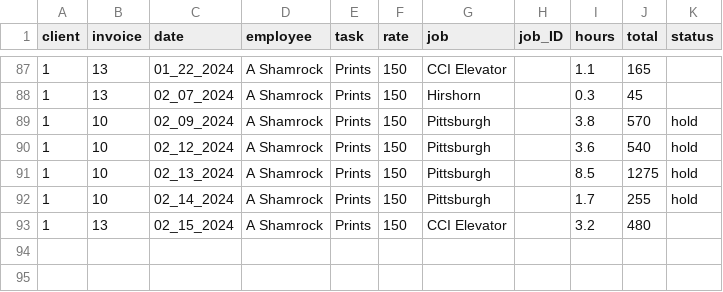
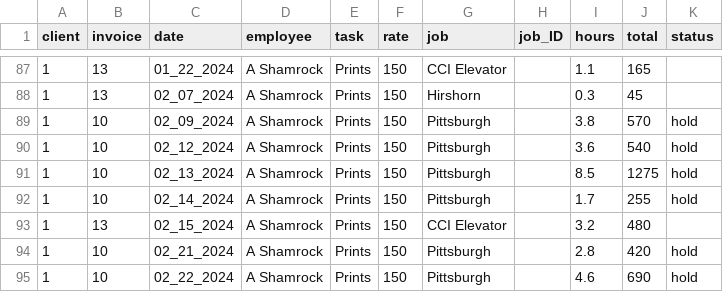
Before and after one commit to ashamrock/TestTable, a CSV file: db.csv, drawn as a sheet; only a part is shown, gaps mark what is left out; the diff names each change by its address in the sheet, - before the commit and + after, or states it on an @@ line.

Commit message:
Update db.csv

```diff
--- a/db.csv
+++ b/db.csv
+row 94: 1 | 10 | 02_21_2024 | A Shamrock | Prints | 150 | Pittsburgh |  | 2.8 | 420 | hold
+row 95: 1 | 10 | 02_22_2024 | A Shamrock | Prints | 150 | Pittsburgh |  | 4.6 | 690 | hold
```
